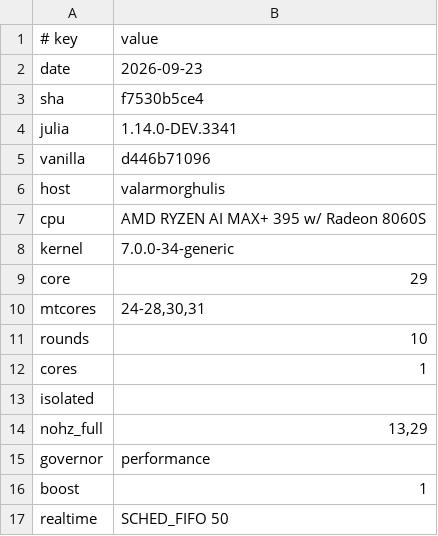
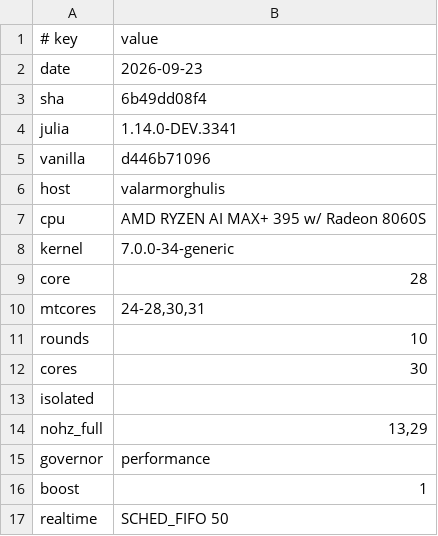
Before and after one commit to levy/julia, a TSV file: contrib/memory-regions/results/data/checked/context.tsv, drawn as a sheet.

```diff
--- a/contrib/memory-regions/results/data/checked/context.tsv
+++ b/contrib/memory-regions/results/data/checked/context.tsv
@@ -2,3 +2,3 @@
 date	2026-09-23
-sha	f7530b5ce4
+sha	6b49dd08f4
 julia	1.14.0-DEV.3341
@@ -8,6 +8,6 @@ cpu	AMD RYZEN AI MAX+ 395 w/ Radeon 8060S
 kernel	7.0.0-34-generic
-core	29
+core	28
 mtcores	24-28,30,31
 rounds	10
-cores	1
+cores	30
 isolated	
```
Also changed, not shown: contrib/memory-regions/results/data/checked/paced.tsv, contrib/memory-regions/results/data/checked/tail.tsv, 12 other files.
